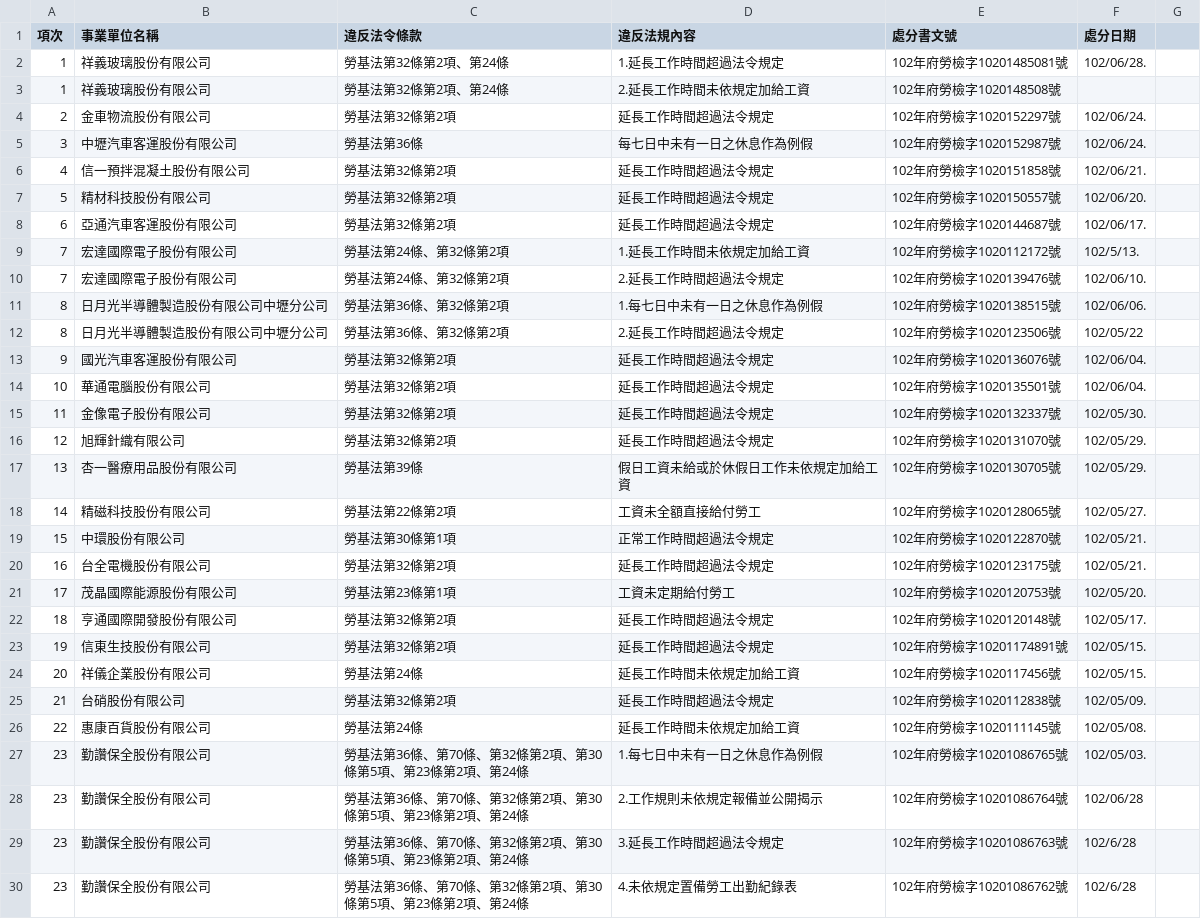
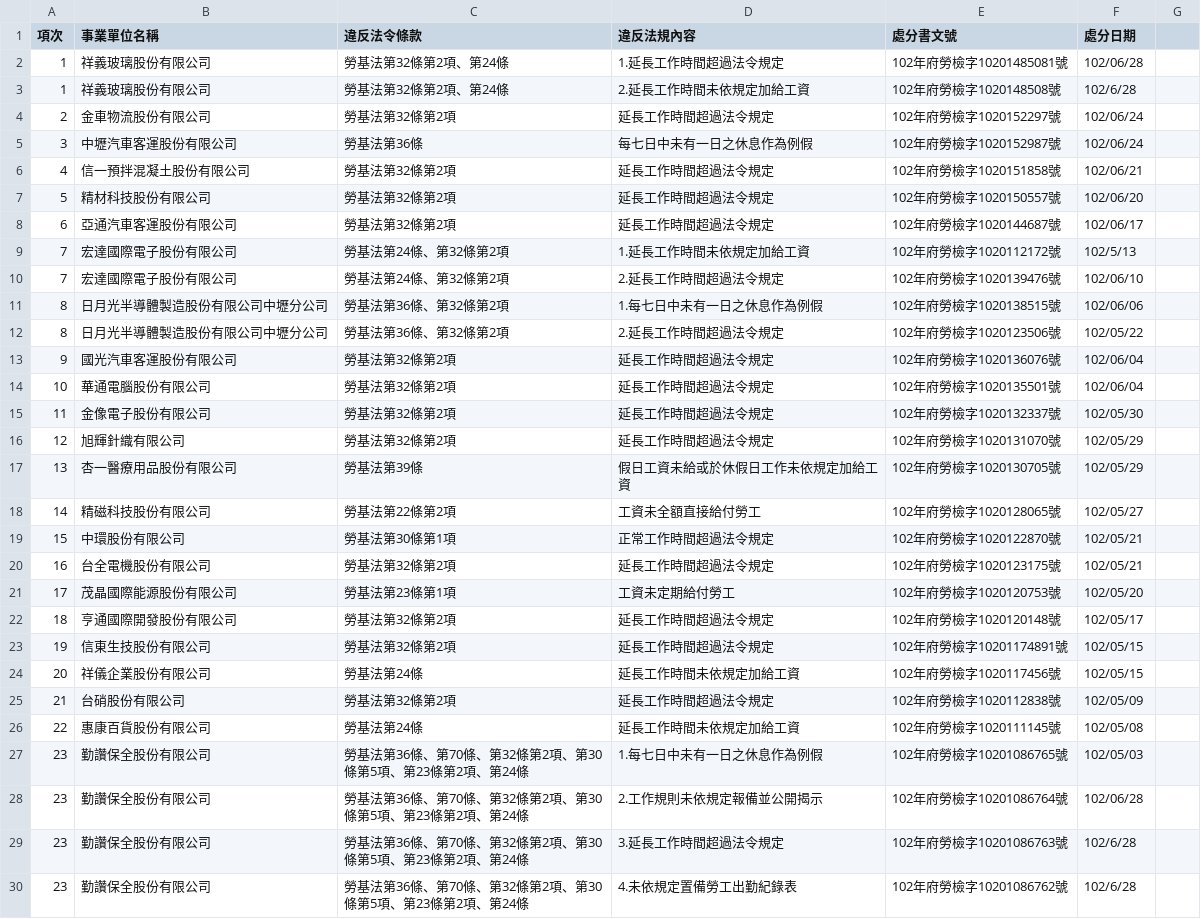
Before and after one commit to nansenat16/LSA-CSV, a CSV file: 03/102_05-06.csv, drawn as a sheet; only a part is shown; the diff covers the shown part only.

Commit message:
改成合法csv

```diff
--- a/03/102_05-06.csv
+++ b/03/102_05-06.csv
@@ -1,28 +1,28 @@
 項次,事業單位名稱,違反法令條款,違反法規內容,處分書文號,處分日期
-1,祥義玻璃股份有限公司,勞基法第32條第2項、第24條,1.延長工作時間超過法令規定,102年府勞檢字10201485081號,102/06/28.
-1,祥義玻璃股份有限公司,勞基法第32條第2項、第24條,2.延長工作時間未依規定加給工資,102年府勞檢字1020148508號
-2,金車物流股份有限公司,勞基法第32條第2項,延長工作時間超過法令規定,102年府勞檢字1020152297號,102/06/24.
-3,中壢汽車客運股份有限公司,勞基法第36條,每七日中未有一日之休息作為例假,102年府勞檢字1020152987號,102/06/24.
-4,信一預拌混凝土股份有限公司,勞基法第32條第2項,延長工作時間超過法令規定,102年府勞檢字1020151858號,102/06/21.
-5,精材科技股份有限公司,勞基法第32條第2項,延長工作時間超過法令規定,102年府勞檢字1020150557號,102/06/20.
-6,亞通汽車客運股份有限公司,勞基法第32條第2項,延長工作時間超過法令規定,102年府勞檢字1020144687號,102/06/17.
-7,宏達國際電子股份有限公司,勞基法第24條、第32條第2項,1.延長工作時間未依規定加給工資,102年府勞檢字1020112172號,102/5/13.
-7,宏達國際電子股份有限公司,勞基法第24條、第32條第2項,2.延長工作時間超過法令規定,102年府勞檢字1020139476號,102/06/10.
-8,日月光半導體製造股份有限公司中壢分公司,勞基法第36條、第32條第2項,1.每七日中未有一日之休息作為例假,102年府勞檢字1020138515號,102/06/06.
+1,祥義玻璃股份有限公司,勞基法第32條第2項、第24條,1.延長工作時間超過法令規定,102年府勞檢字10201485081號,102/06/28
+1,祥義玻璃股份有限公司,勞基法第32條第2項、第24條,2.延長工作時間未依規定加給工資,102年府勞檢字1020148508號,102/6/28
+2,金車物流股份有限公司,勞基法第32條第2項,延長工作時間超過法令規定,102年府勞檢字1020152297號,102/06/24
+3,中壢汽車客運股份有限公司,勞基法第36條,每七日中未有一日之休息作為例假,102年府勞檢字1020152987號,102/06/24
+4,信一預拌混凝土股份有限公司,勞基法第32條第2項,延長工作時間超過法令規定,102年府勞檢字1020151858號,102/06/21
+5,精材科技股份有限公司,勞基法第32條第2項,延長工作時間超過法令規定,102年府勞檢字1020150557號,102/06/20
+6,亞通汽車客運股份有限公司,勞基法第32條第2項,延長工作時間超過法令規定,102年府勞檢字1020144687號,102/06/17
+7,宏達國際電子股份有限公司,勞基法第24條、第32條第2項,1.延長工作時間未依規定加給工資,102年府勞檢字1020112172號,102/5/13
+7,宏達國際電子股份有限公司,勞基法第24條、第32條第2項,2.延長工作時間超過法令規定,102年府勞檢字1020139476號,102/06/10
+8,日月光半導體製造股份有限公司中壢分公司,勞基法第36條、第32條第2項,1.每七日中未有一日之休息作為例假,102年府勞檢字1020138515號,102/06/06
 8,日月光半導體製造股份有限公司中壢分公司,勞基法第36條、第32條第2項,2.延長工作時間超過法令規定,102年府勞檢字1020123506號,102/05/22
-9,國光汽車客運股份有限公司,勞基法第32條第2項,延長工作時間超過法令規定,102年府勞檢字1020136076號,102/06/04.
-10,華通電腦股份有限公司,勞基法第32條第2項,延長工作時間超過法令規定,102年府勞檢字1020135501號,102/06/04.
-11,金像電子股份有限公司,勞基法第32條第2項,延長工作時間超過法令規定,102年府勞檢字1020132337號,102/05/30.
-12,旭輝針織有限公司,勞基法第32條第2項,延長工作時間超過法令規定,102年府勞檢字1020131070號,102/05/29.
-13,杏一醫療用品股份有限公司,勞基法第39條,假日工資未給或於休假日工作未依規定加給工資,102年府勞檢字1020130705號,102/05/29.
-14,精磁科技股份有限公司,勞基法第22條第2項,工資未全額直接給付勞工,102年府勞檢字1020128065號,102/05/27.
-15,中環股份有限公司,勞基法第30條第1項,正常工作時間超過法令規定,102年府勞檢字1020122870號,102/05/21.
-16,台全電機股份有限公司,勞基法第32條第2項,延長工作時間超過法令規定,102年府勞檢字1020123175號,102/05/21.
-17,茂晶國際能源股份有限公司,勞基法第23條第1項,工資未定期給付勞工,102年府勞檢字1020120753號,102/05/20.
-18,亨通國際開發股份有限公司,勞基法第32條第2項,延長工作時間超過法令規定,102年府勞檢字1020120148號,102/05/17.
-19,信東生技股份有限公司,勞基法第32條第2項,延長工作時間超過法令規定,102年府勞檢字10201174891號,102/05/15.
-20,祥儀企業股份有限公司,勞基法第24條,延長工作時間未依規定加給工資,102年府勞檢字1020117456號,102/05/15.
-21,台硝股份有限公司,勞基法第32條第2項,延長工作時間超過法令規定,102年府勞檢字1020112838號,102/05/09.
-22,惠康百貨股份有限公司,勞基法第24條,延長工作時間未依規定加給工資,102年府勞檢字1020111145號,102/05/08.
-23,勤讚保全股份有限公司,勞基法第36條、第70條、第32條第2項、第30條第5項、第23條第2項、第24條,1.每七日中未有一日之休息作為例假,102年府勞檢字10201086765號,102/05/03.
+9,國光汽車客運股份有限公司,勞基法第32條第2項,延長工作時間超過法令規定,102年府勞檢字1020136076號,102/06/04
+10,華通電腦股份有限公司,勞基法第32條第2項,延長工作時間超過法令規定,102年府勞檢字1020135501號,102/06/04
+11,金像電子股份有限公司,勞基法第32條第2項,延長工作時間超過法令規定,102年府勞檢字1020132337號,102/05/30
+12,旭輝針織有限公司,勞基法第32條第2項,延長工作時間超過法令規定,102年府勞檢字1020131070號,102/05/29
+13,杏一醫療用品股份有限公司,勞基法第39條,假日工資未給或於休假日工作未依規定加給工資,102年府勞檢字1020130705號,102/05/29
+14,精磁科技股份有限公司,勞基法第22條第2項,工資未全額直接給付勞工,102年府勞檢字1020128065號,102/05/27
+15,中環股份有限公司,勞基法第30條第1項,正常工作時間超過法令規定,102年府勞檢字1020122870號,102/05/21
+16,台全電機股份有限公司,勞基法第32條第2項,延長工作時間超過法令規定,102年府勞檢字1020123175號,102/05/21
+17,茂晶國際能源股份有限公司,勞基法第23條第1項,工資未定期給付勞工,102年府勞檢字1020120753號,102/05/20
+18,亨通國際開發股份有限公司,勞基法第32條第2項,延長工作時間超過法令規定,102年府勞檢字1020120148號,102/05/17
+19,信東生技股份有限公司,勞基法第32條第2項,延長工作時間超過法令規定,102年府勞檢字10201174891號,102/05/15
+20,祥儀企業股份有限公司,勞基法第24條,延長工作時間未依規定加給工資,102年府勞檢字1020117456號,102/05/15
+21,台硝股份有限公司,勞基法第32條第2項,延長工作時間超過法令規定,102年府勞檢字1020112838號,102/05/09
+22,惠康百貨股份有限公司,勞基法第24條,延長工作時間未依規定加給工資,102年府勞檢字1020111145號,102/05/08
+23,勤讚保全股份有限公司,勞基法第36條、第70條、第32條第2項、第30條第5項、第23條第2項、第24條,1.每七日中未有一日之休息作為例假,102年府勞檢字10201086765號,102/05/03
 23,勤讚保全股份有限公司,勞基法第36條、第70條、第32條第2項、第30條第5項、第23條第2項、第24條,2.工作規則未依規定報備並公開揭示,102年府勞檢字10201086764號,102/06/28
```
Also changed, not shown: 1 removed row and 11 edited cells elsewhere in this file.
